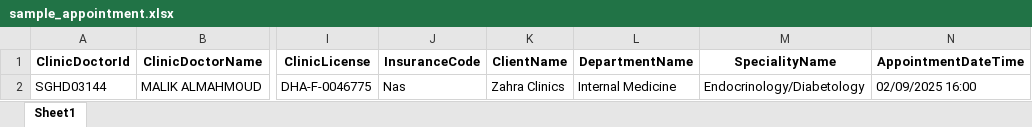
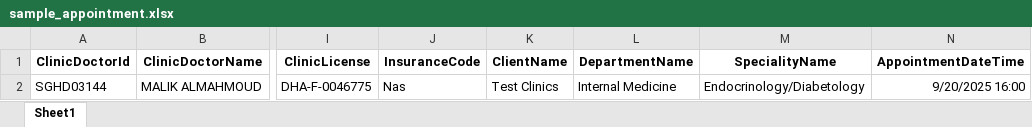
Before and after one commit to qasralsahl/Eligibility-App, an Excel workbook: sample_appointment.xlsx, sheet Sheet1, drawn as a sheet; only a part is shown, gaps mark what is left out; values as stored, in another font and other column widths than the file's, no borders; the diff names each change by its address in the sheet, - before the commit and + after, or states it on an @@ line.

```diff
--- a/sample_appointment.xlsx (sheet Sheet1)
+++ b/sample_appointment.xlsx (sheet Sheet1)
-K2 (ClientName): Zahra Clinics
+K2 (ClientName): Test Clinics
-N2 (AppointmentDateTime): 02/09/2025 16:00
+N2 (AppointmentDateTime): 9/20/2025 16:00
```
Also changed, not shown: uploads/sample_appointment.xlsx, 20 other files.
